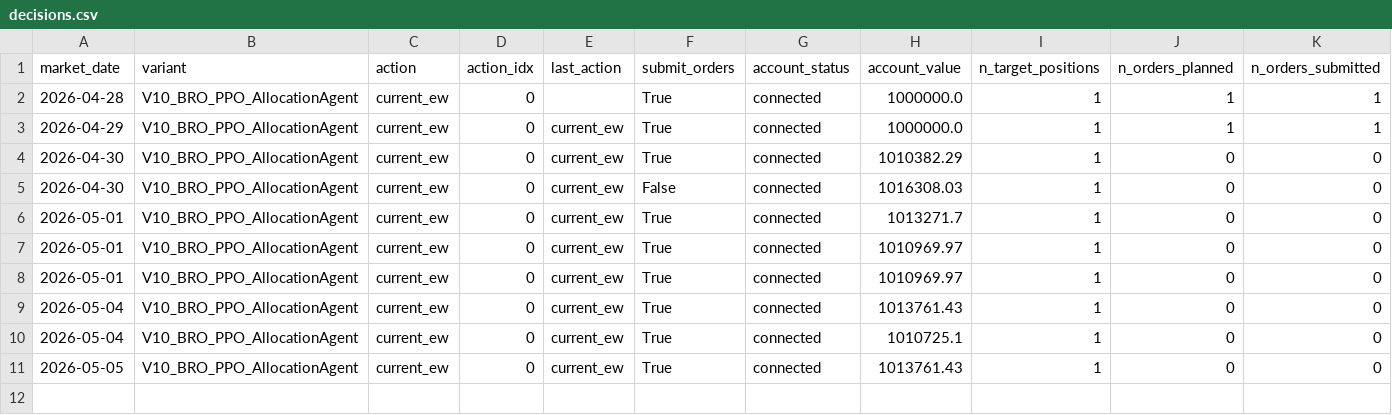
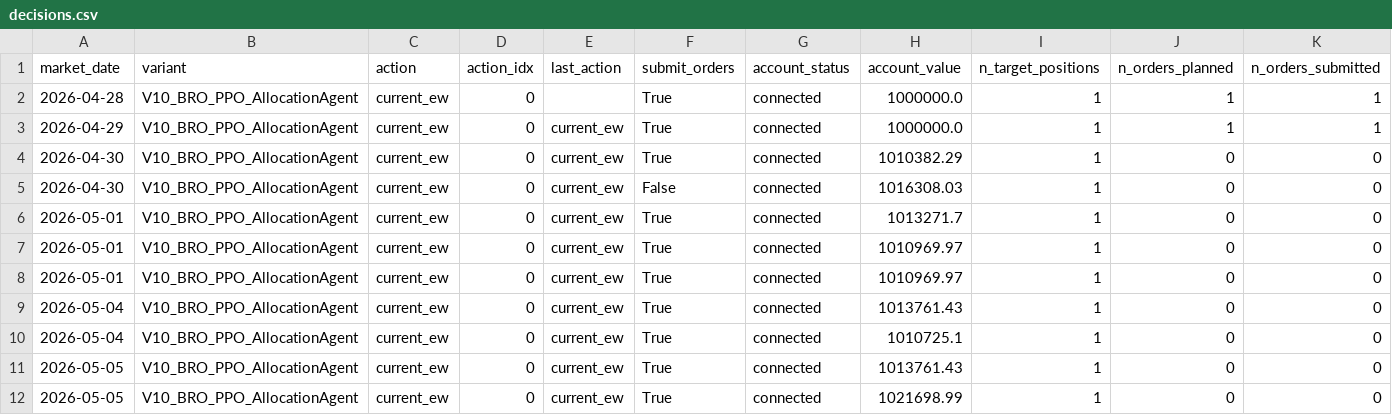
Before and after one commit to FinTechEntrepreneurldz/Base_Model_BR_PPO, a CSV file: logs/model_a/decisions/decisions.csv, drawn as a sheet; only a part is shown; rows hold the shown columns only; the diff names each change by its address in the sheet, - before the commit and + after, or states it on an @@ line.

```diff
--- a/logs/model_a/decisions/decisions.csv
+++ b/logs/model_a/decisions/decisions.csv
+row 12: 2026-05-05 | V10_BRO_PPO_AllocationAgent | current_ew | 0 | current_ew | True | connected | 1021698.99 | 1 | 0 | 0
```
Also changed, not shown: logs/model_a/decisions/latest_decision.csv, logs/model_a/health/signal_history.csv, 6 other files.
